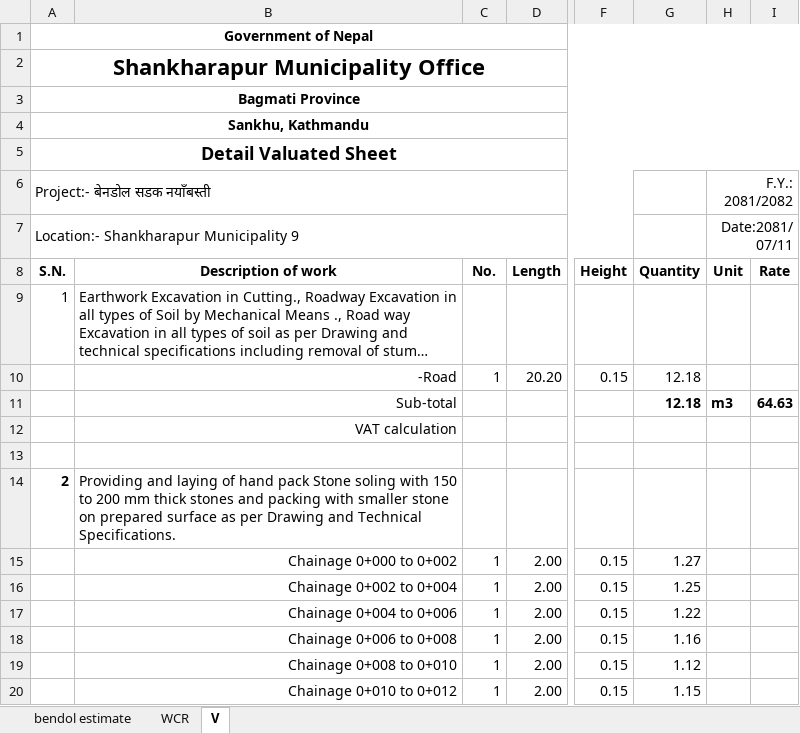
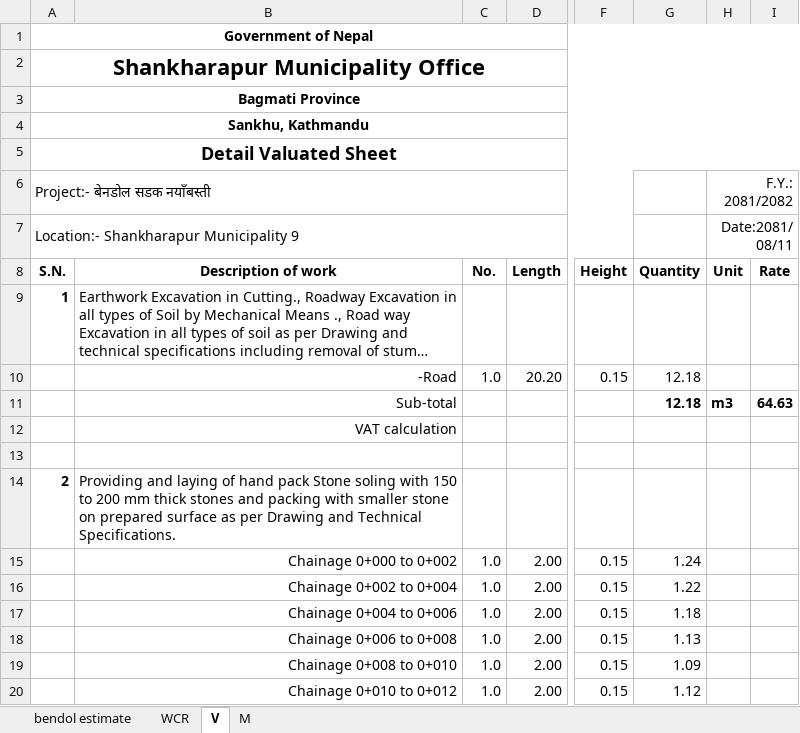
Before and after one commit to suwalcrystal/ofc, an Excel workbook: ofc/estimates/finalized estimates/बेनडोल सडक नयाँबस्ती/valuation.xlsx, sheet V, drawn as a sheet; only a part is shown, gaps mark what is left out; long unchanged cells end in …; values as stored, in another font and other column widths than the file's, no borders; the diff covers the shown part only; the diff names each change by its address in the sheet, - before the commit and + after, or states it on an @@ line.

```diff
--- a/ofc/estimates/finalized estimates/बेनडोल सडक नयाँबस्ती/valuation.xlsx (sheet V)
+++ b/ofc/estimates/finalized estimates/बेनडोल सडक नयाँबस्ती/valuation.xlsx (sheet V)
+sheet tab: M
-H7 (Unit): Date:2081/07/11
+H7 (Unit): Date:2081/08/11
-A9 bold: off
+A9 bold: on
-C10 (No.): 1
+C10 (No.): 1.0
-C15:C20 (No.): 1
+C15:C20 (No.): 1.0
-G15 (Quantity): 1.27
+G15 (Quantity): 1.24
-G16 (Quantity): 1.25
+G16 (Quantity): 1.22
-G17 (Quantity): 1.22
+G17 (Quantity): 1.18
-G18 (Quantity): 1.16
+G18 (Quantity): 1.13
-G19 (Quantity): 1.12
+G19 (Quantity): 1.09
-G20 (Quantity): 1.15
+G20 (Quantity): 1.12
```
Also changed, not shown: 2 added rows, 2 removed rows and 53 edited cells elsewhere in this sheet, sheet WCR, formulas that keep their value.
